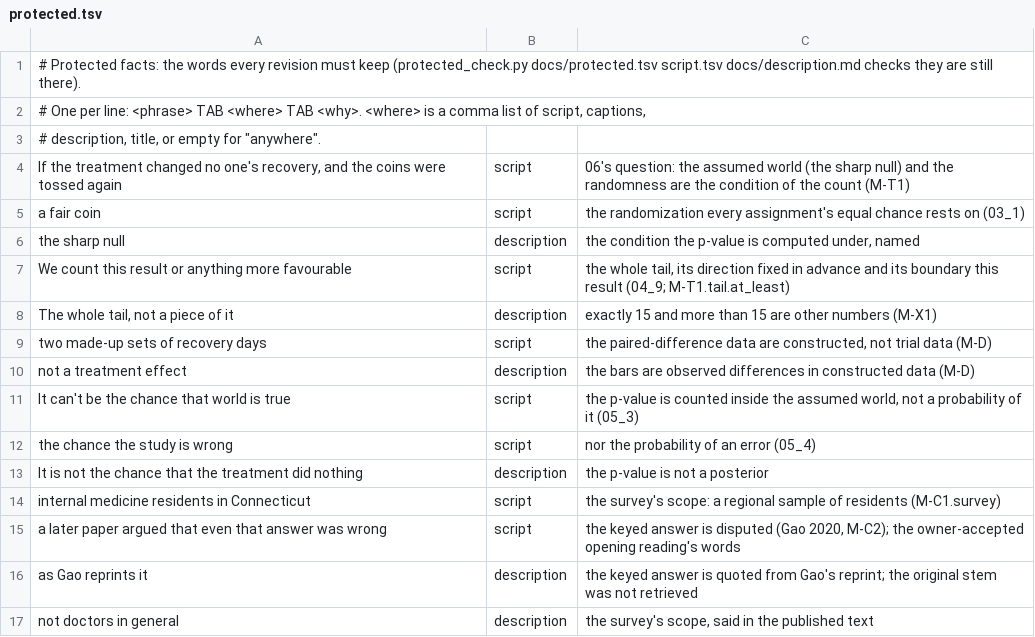
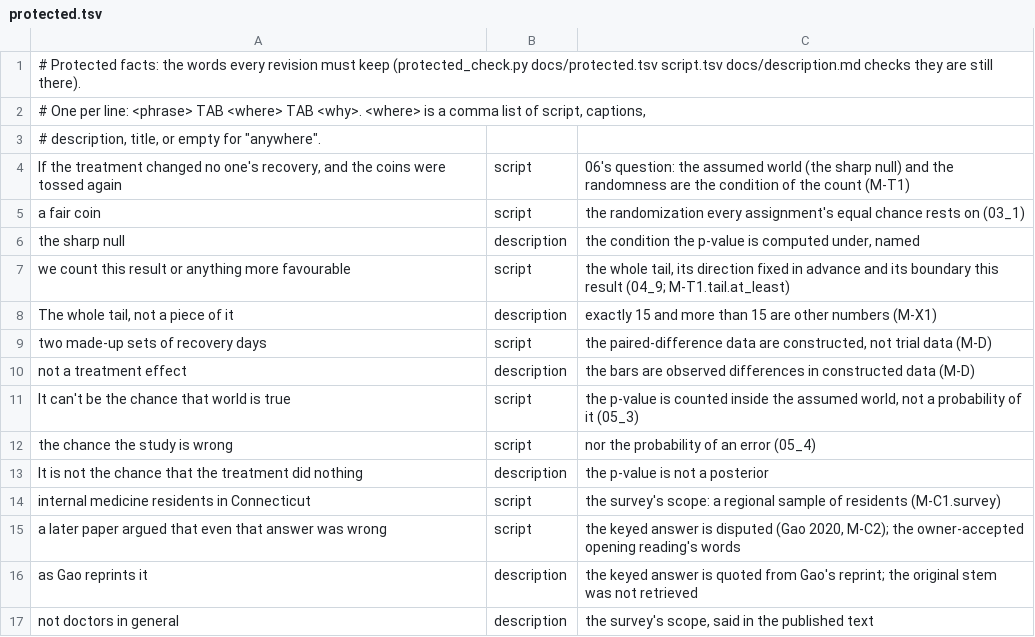
Before and after one commit to Dicklesworthstone/jeffs_math_explainer_videos, a TSV file: explainer_corpus/p_values_medical/docs/protected.tsv, drawn as a sheet.

```diff
--- a/explainer_corpus/p_values_medical/docs/protected.tsv
+++ b/explainer_corpus/p_values_medical/docs/protected.tsv
@@ -6,3 +6,3 @@ a fair coin	script	the randomization every assignment's equal chance rests on (0
 the sharp null	description	the condition the p-value is computed under, named
-We count this result or anything more favourable	script	the whole tail, its direction fixed in advance and its boundary this result (04_9; M-T1.tail.at_least)
+we count this result or anything more favourable	script	the whole tail, its direction fixed in advance and its boundary this result (04_9; M-T1.tail.at_least)
 The whole tail, not a piece of it	description	exactly 15 and more than 15 are other numbers (M-X1)
```
Also changed, not shown: explainer_corpus/p_values_medical/script.tsv, 4 other files.
